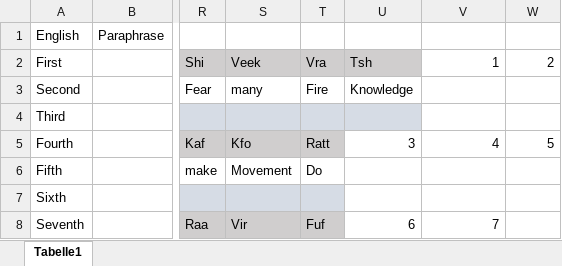
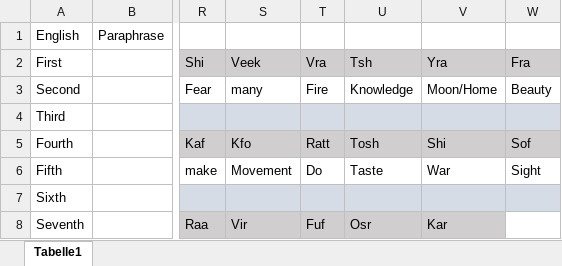
Before and after one commit to Huhn-Gaming/pnpWiki, an Excel workbook: docs/Buch Bayrische Nächte/Sprache der Hölle.xlsx, sheet Tabelle1, drawn as a sheet; only a part is shown, gaps mark what is left out; values as stored, in another font and other column widths than the file's, no borders; the diff covers the shown part only; the diff names each change by its address in the sheet, - before the commit and + after, or states it on an @@ line.

Commit message:
Buch update

```diff
--- a/docs/Buch Bayrische Nächte/Sprache der Hölle.xlsx (sheet Tabelle1)
+++ b/docs/Buch Bayrische Nächte/Sprache der Hölle.xlsx (sheet Tabelle1)
-V2: 1
+V2: Yra
-V2:W2 fill: none
+V2:W2 fill: #D0CECE
-W2: 2
+W2: Fra
-V3 (Yra): (empty)
+V3 (Yra): Moon/Home
-W3 (Fra): (empty)
+W3 (Fra): Beauty
-V4:W4 fill: none
+V4:W4 fill: #D6DCE5
-U5 (Tsh): 3
+U5 (Tsh): Tosh
-U5:W5 fill: none
+U5:W5 fill: #D0CECE
-V5 (Yra): 4
+V5 (Yra): Shi
-W5 (Fra): 5
+W5 (Fra): Sof
-U6 (Tsh): (empty)
+U6 (Tsh): Taste
-V6 (Yra): (empty)
+V6 (Yra): War
-W6 (Fra): (empty)
+W6 (Fra): Sight
-U7:W7 fill: none
+U7:W7 fill: #D6DCE5
-U8 (Tsh): 6
+U8 (Tsh): Osr
-U8:V8 fill: none
+U8:V8 fill: #D0CECE
-V8 (Yra): 7
+V8 (Yra): Kar
```
Also changed, not shown: 4 added rows, 8 edited cells and cell formats elsewhere in this sheet, docs/Buch Camille Chronicles/Zeitlinie_Soulbound.xlsx, 17 other files.
